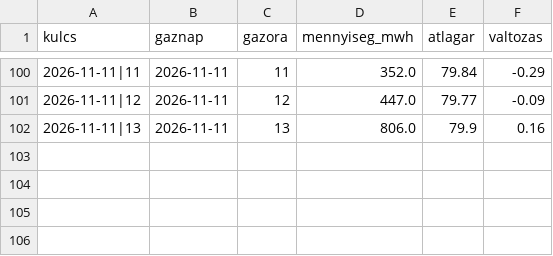
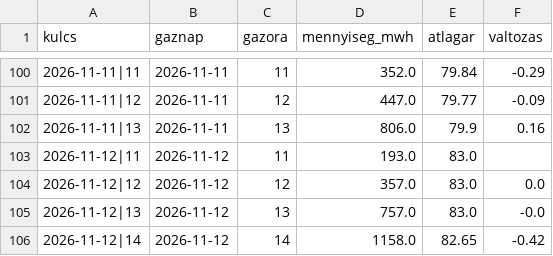
Before and after one commit to lostenergy/energiaar-figyelo, a CSV file: data/gaz_napon_belul.csv, drawn as a sheet; only a part is shown, gaps mark what is left out.

Commit message:
Adatfrissítés 2026-11-12 19:04

```diff
--- a/data/gaz_napon_belul.csv
+++ b/data/gaz_napon_belul.csv
@@ -102 +102,5 @@ kulcs,gaznap,gazora,mennyiseg_mwh,atlagar,valtozas
 2026-11-11|13,2026-11-11,13,806.0,79.9,0.16
+2026-11-12|11,2026-11-12,11,193.0,83.0,
+2026-11-12|12,2026-11-12,12,357.0,83.0,0.0
+2026-11-12|13,2026-11-12,13,757.0,83.0,-0.0
+2026-11-12|14,2026-11-12,14,1158.0,82.65,-0.42
```
